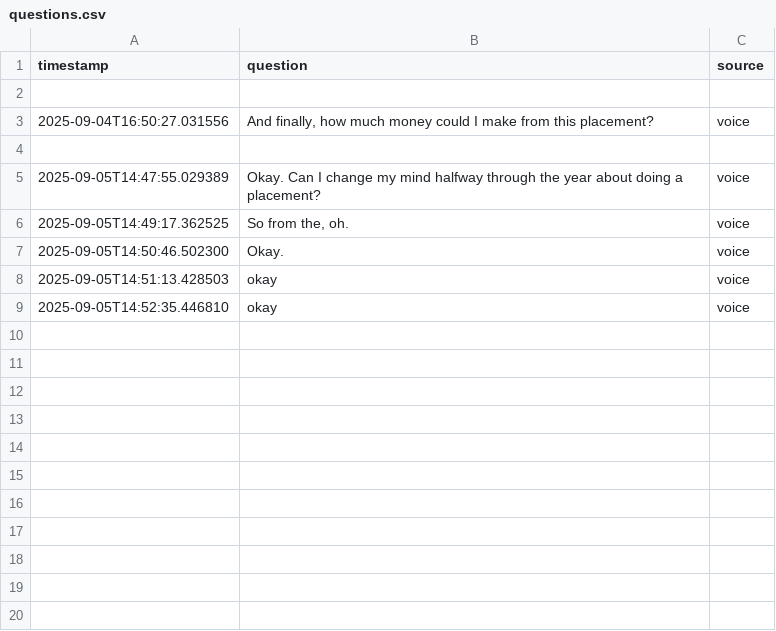
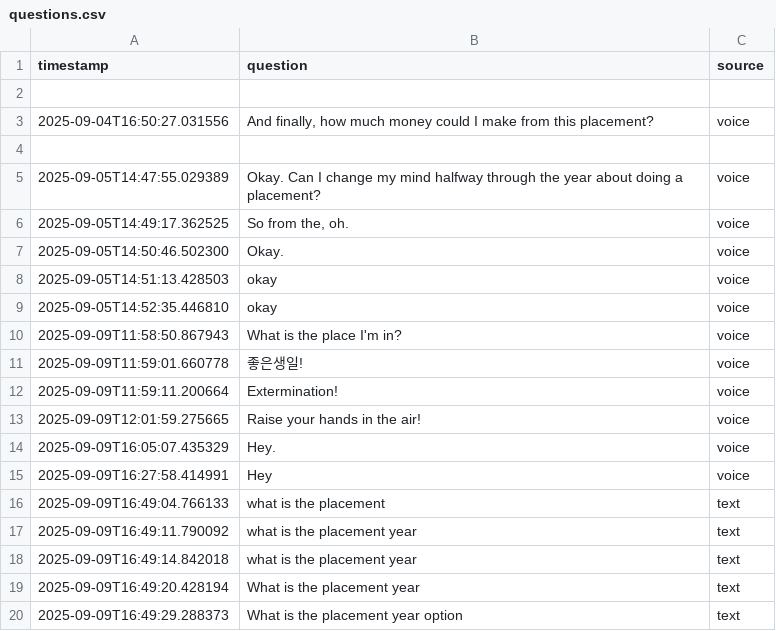
Before and after one commit to H4SSA4AN/FAQConcept, a CSV file: faq-video-poc/data/questions.csv, drawn as a sheet.

```diff
--- a/faq-video-poc/data/questions.csv
+++ b/faq-video-poc/data/questions.csv
@@ -9 +9,12 @@ timestamp,question,source
 2025-09-05T14:52:35.446810,okay,voice
+2025-09-09T11:58:50.867943,What is the place I'm in?,voice
+2025-09-09T11:59:01.660778,좋은생일!,voice
+2025-09-09T11:59:11.200664,Extermination!,voice
+2025-09-09T12:01:59.275665,Raise your hands in the air!,voice
+2025-09-09T16:05:07.435329,Hey.,voice
+2025-09-09T16:27:58.414991,Hey,voice
+2025-09-09T16:49:04.766133,what is the placement,text
+2025-09-09T16:49:11.790092,what is the placement year,text
+2025-09-09T16:49:14.842018,what is the placement year,text
+2025-09-09T16:49:20.428194,What is the placement year,text
+2025-09-09T16:49:29.288373,What is the placement year option,text
```
Also changed, not shown: web_app/data/answered_questions.csv, 13 other files.
